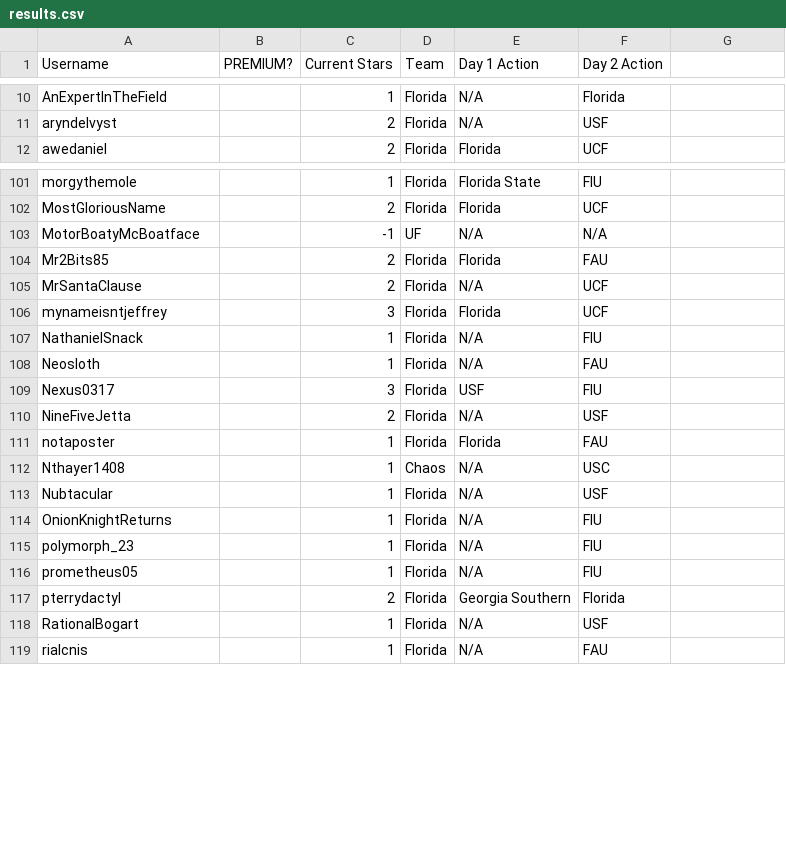
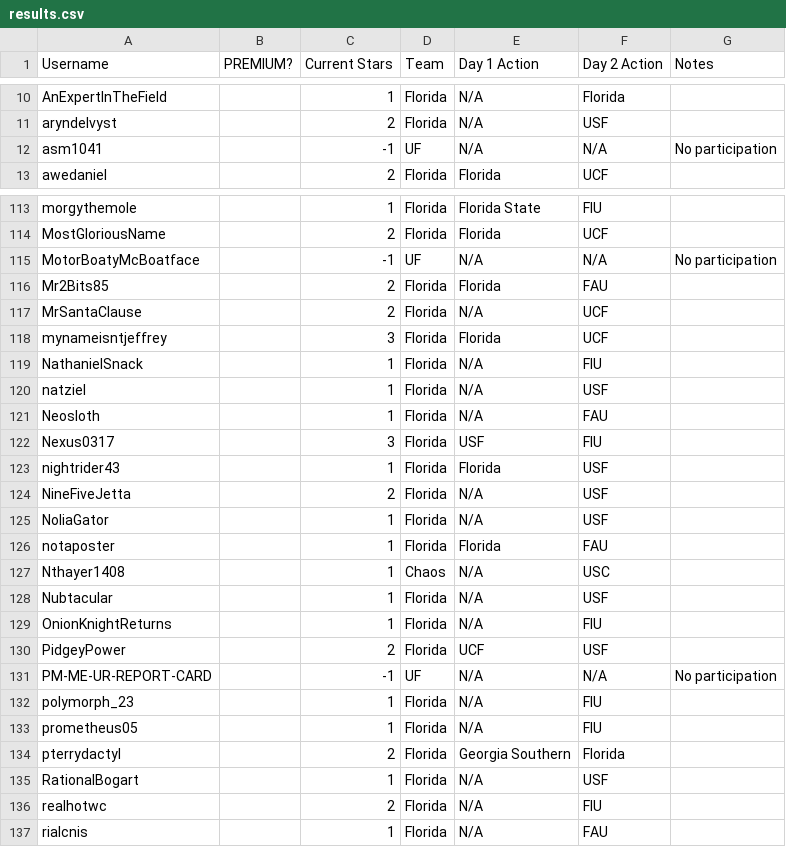
Before and after one commit to mitchb95/cfbrisk, a CSV file: results.csv, drawn as a sheet; only a part is shown, gaps mark what is left out; the diff covers the shown part only.

```diff
--- a/results.csv
+++ b/results.csv
@@ -1 +1 @@
-Username, PREMIUM?, Current Stars, Team, Day 1 Action, Day 2 Action,
+Username, PREMIUM?, Current Stars, Team, Day 1 Action, Day 2 Action, Notes
@@ -11,0 +12 @@ aryndelvyst, , 2, Florida, N/A, USF,
+asm1041, , -1, UF, N/A, N/A, No participation,
@@ -103 +115 @@ MostGloriousName, , 2, Florida, Florida, UCF,
-MotorBoatyMcBoatface, , -1, UF, N/A, N/A,
+MotorBoatyMcBoatface, , -1, UF, N/A, N/A, No participation,
@@ -107,0 +120 @@ NathanielSnack, , 1, Florida, N/A, FIU,
+natziel, , 1, Florida, N/A, USF, ,
@@ -109,0 +123 @@ Nexus0317, , 3, Florida, USF, FIU,
+nightrider43, , 1, Florida, Florida, USF, ,
@@ -110,0 +125 @@ NineFiveJetta, , 2, Florida, N/A, USF,
+NoliaGator, , 1, Florida, N/A, USF, ,
@@ -114,0 +130,2 @@ OnionKnightReturns, , 1, Florida, N/A, FIU,
+PidgeyPower, , 2, Florida, UCF, USF, ,
+PM-ME-UR-REPORT-CARD, , -1, UF, N/A, N/A, No participation,
@@ -118,0 +136 @@ RationalBogart, , 1, Florida, N/A, USF,
+realhotwc, , 2, Florida, N/A, FIU, ,
```
Also changed, not shown: 15 added rows and 11 edited cells elsewhere in this file.
